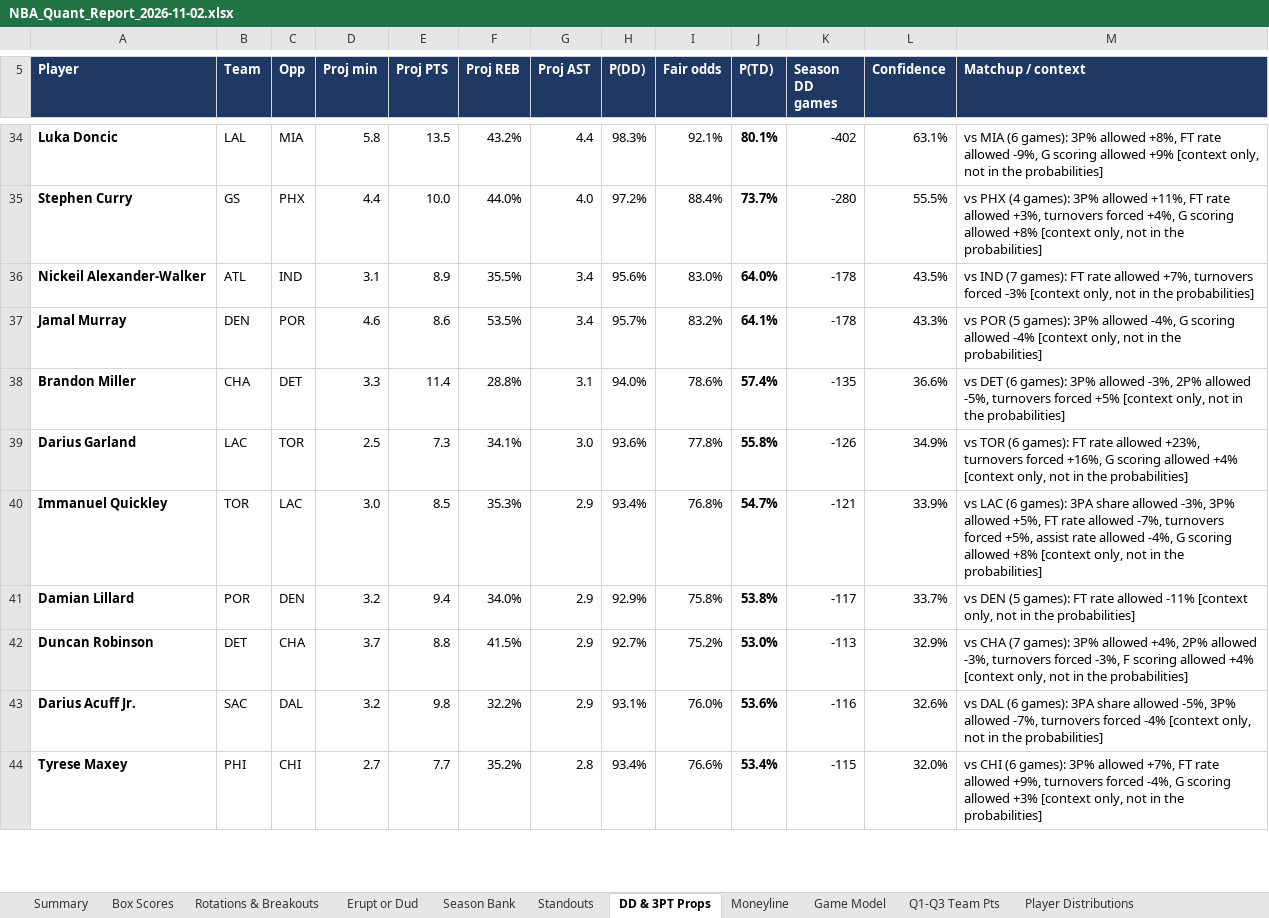
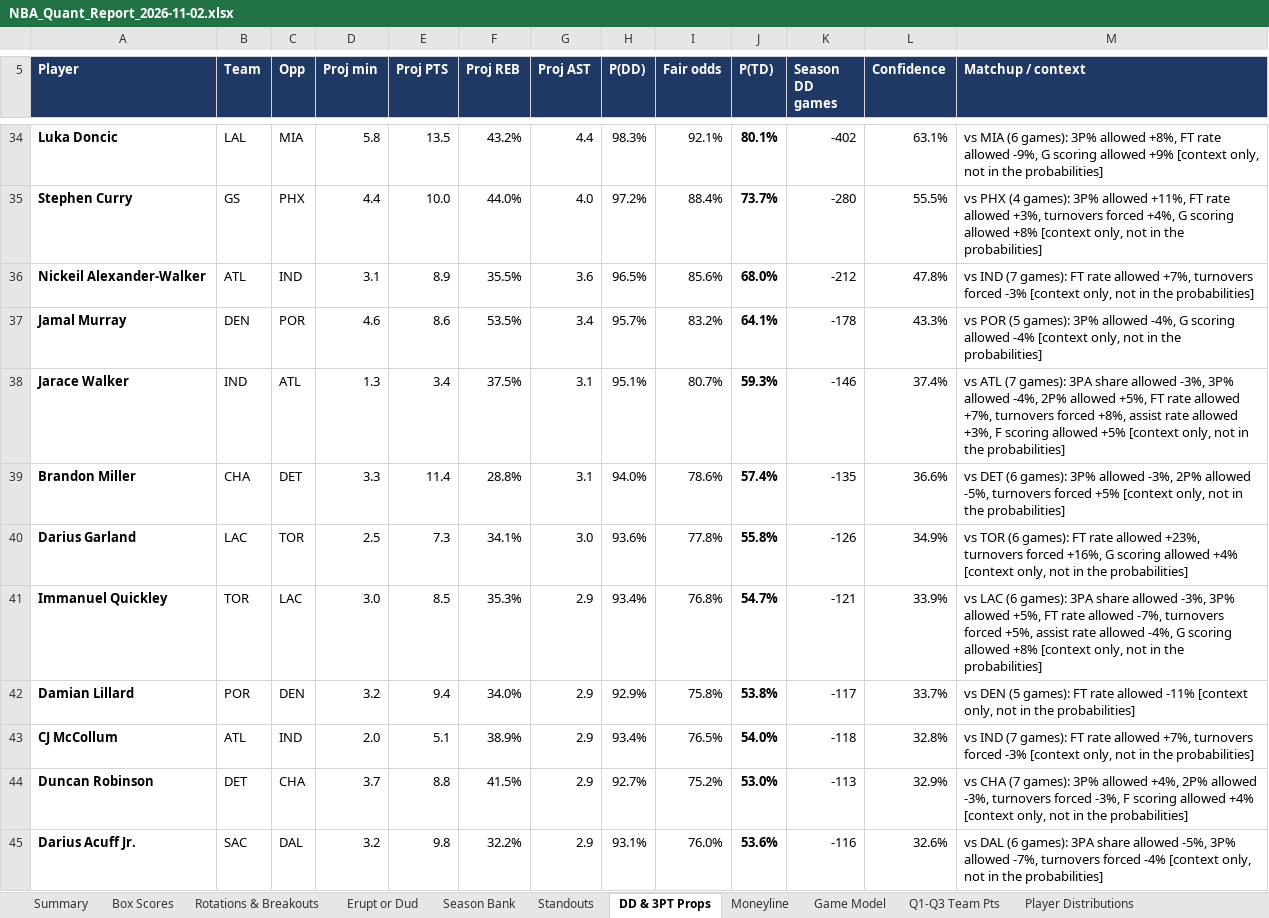
Before and after one commit to HeyShawtty/nba-quant-desk, an Excel workbook: reports/NBA_Quant_Report_2026-11-02.xlsx, sheet DD & 3PT Props, drawn as a sheet; only a part is shown, gaps mark what is left out; the shorter side is filled out with more unchanged rows; values as stored, in another font and other column widths than the file's, no borders; the diff covers the shown part only; the diff names each change by its address in the sheet, - before the commit and + after, or states it on an @@ line.

```diff
--- a/reports/NBA_Quant_Report_2026-11-02.xlsx (sheet DD & 3PT Props)
+++ b/reports/NBA_Quant_Report_2026-11-02.xlsx (sheet DD & 3PT Props)
-G36 (Proj AST): 3.4
+G36 (Proj AST): 3.6
-H36 (P(DD)): 95.6%
+H36 (P(DD)): 96.5%
-I36 (Fair odds): 83.0%
+I36 (Fair odds): 85.6%
-J36 (P(TD)): 64.0%
+J36 (P(TD)): 68.0%
-K36 (Season DD games): -178
+K36 (Season DD games): -212
-L36 (Confidence): 43.5%
+L36 (Confidence): 47.8%
+row 38: Jarace Walker | IND | ATL | 1.3 | 3.4 | 37.5% | 3.1 | 95.1% | 80.7% | 59.3% | -146 | 37.4% | vs ATL (7 games): 3PA share allowed -3%, 3P% allowed -4%, 2P% allowed +5%, FT rate allowed +7%, turnovers forced +8%, assist rate allowed +3%, F scoring allowed +5% [context only, not in the probabilities]
+row 43: CJ McCollum | ATL | IND | 2.0 | 5.1 | 38.9% | 2.9 | 93.4% | 76.5% | 54.0% | -118 | 32.8% | vs IND (7 games): FT rate allowed +7%, turnovers forced -3% [context only, not in the probabilities]
```
Also changed, not shown: 10 added rows, 12 removed rows and 10 edited cells elsewhere in this sheet, sheet Player Distributions, sheet Player Thresholds, sheet Rotations & Breakouts, sheet Box Scores, sheet SGP & Boost, sheet Moneyline, 10 more sheets, formulas that keep their value, reports/Data_Bank_2026-27.xlsx, 5 other files.
